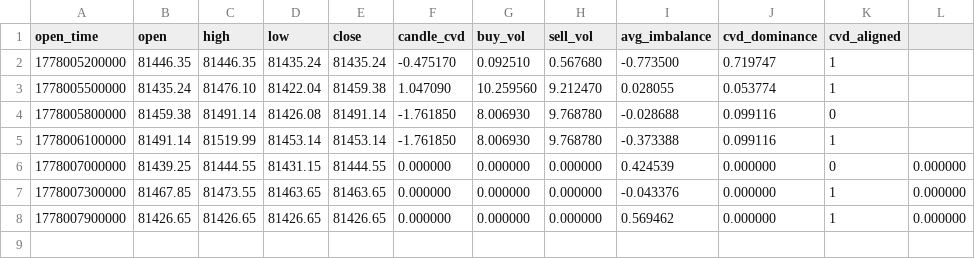
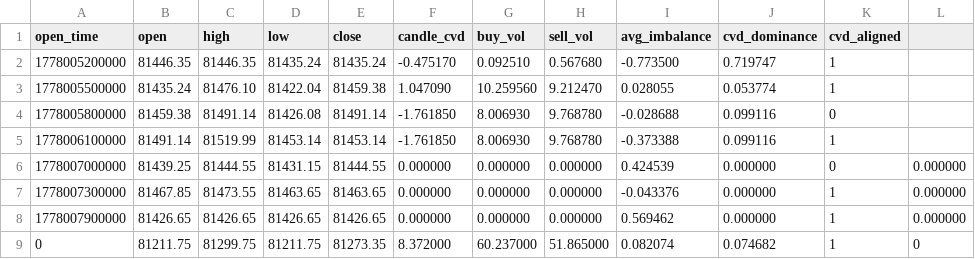
Before and after one commit to pauloeduard0/hft-engine, a CSV file: candles.csv, drawn as a sheet.

Commit message:
feat: switch kline stream to trade stream for real-time market data

```diff
--- a/candles.csv
+++ b/candles.csv
@@ -8 +8,2 @@ open_time,open,high,low,close,candle_cvd,buy_vol,sell_vol,avg_imbalance,cvd_domi
 1778007900000,81426.65,81426.65,81426.65,81426.65,0.000000,0.000000,0.000000,0.569462,0.000000,1,0.000000
+0,81211.75,81299.75,81211.75,81273.35,8.372000,60.237000,51.865000,0.082074,0.074682,1,0
```
Also changed, not shown: 5 other files.
